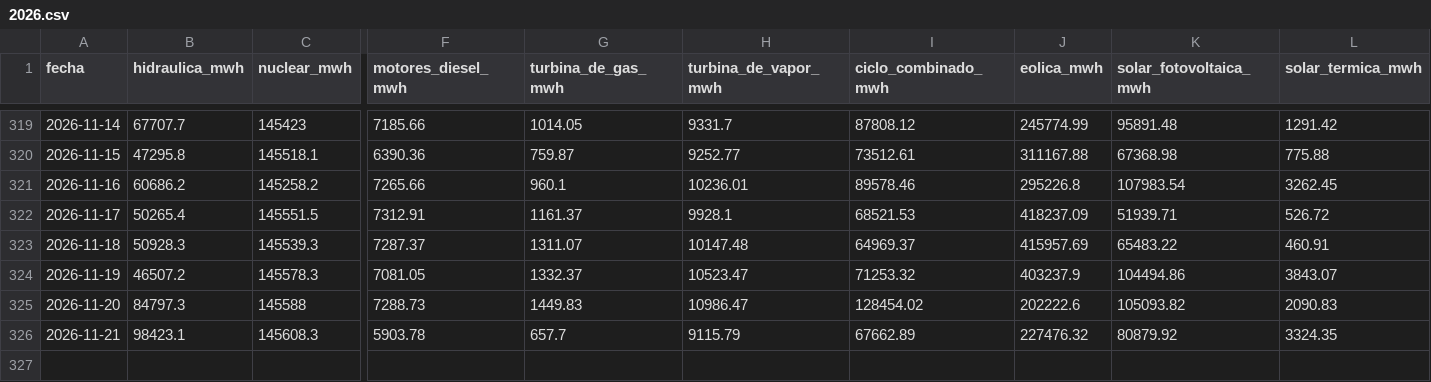
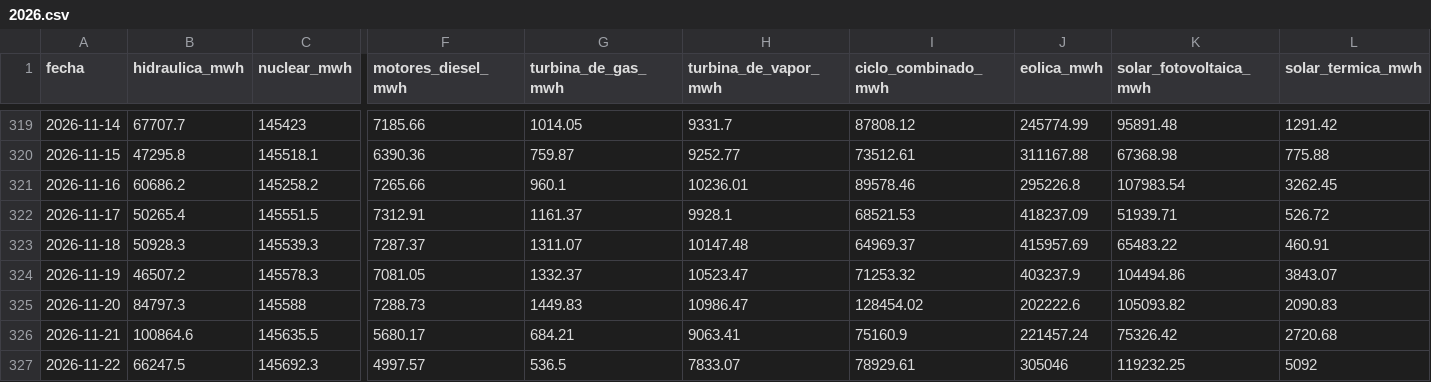
Before and after one commit to JosebaDG/Pvpc-bridge, a CSV file: datos/historico/generacion_diaria/2026.csv, drawn as a sheet; only a part is shown, gaps mark what is left out; rows hold the shown columns only; the diff covers the shown part only; the diff names each change by its address in the sheet, - before the commit and + after, or states it on an @@ line.

```diff
--- a/datos/historico/generacion_diaria/2026.csv
+++ b/datos/historico/generacion_diaria/2026.csv
-B326 (hidraulica_mwh): 98423.1
+B326 (hidraulica_mwh): 100864.6
-C326 (nuclear_mwh): 145608.3
+C326 (nuclear_mwh): 145635.5
-F326 (motores_diesel_mwh): 5903.78
+F326 (motores_diesel_mwh): 5680.17
-G326 (turbina_de_gas_mwh): 657.7
+G326 (turbina_de_gas_mwh): 684.21
-H326 (turbina_de_vapor_mwh): 9115.79
+H326 (turbina_de_vapor_mwh): 9063.41
-I326 (ciclo_combinado_mwh): 67662.89
+I326 (ciclo_combinado_mwh): 75160.9
-J326 (eolica_mwh): 227476.32
+J326 (eolica_mwh): 221457.24
-K326 (solar_fotovoltaica_mwh): 80879.92
+K326 (solar_fotovoltaica_mwh): 75326.42
-L326 (solar_termica_mwh): 3324.35
+L326 (solar_termica_mwh): 2720.68
+row 327: 2026-11-22 | 66247.5 | 145692.3 | 4997.57 | 536.5 | 7833.07 | 78929.61 | 305046 | 119232.25 | 5092
```
Also changed, not shown: 5 edited cells elsewhere in this file, datos/consultas/registro_descargas.csv, datos/historico/pvpc_peninsula_horario/2026.csv, 6 other files.
